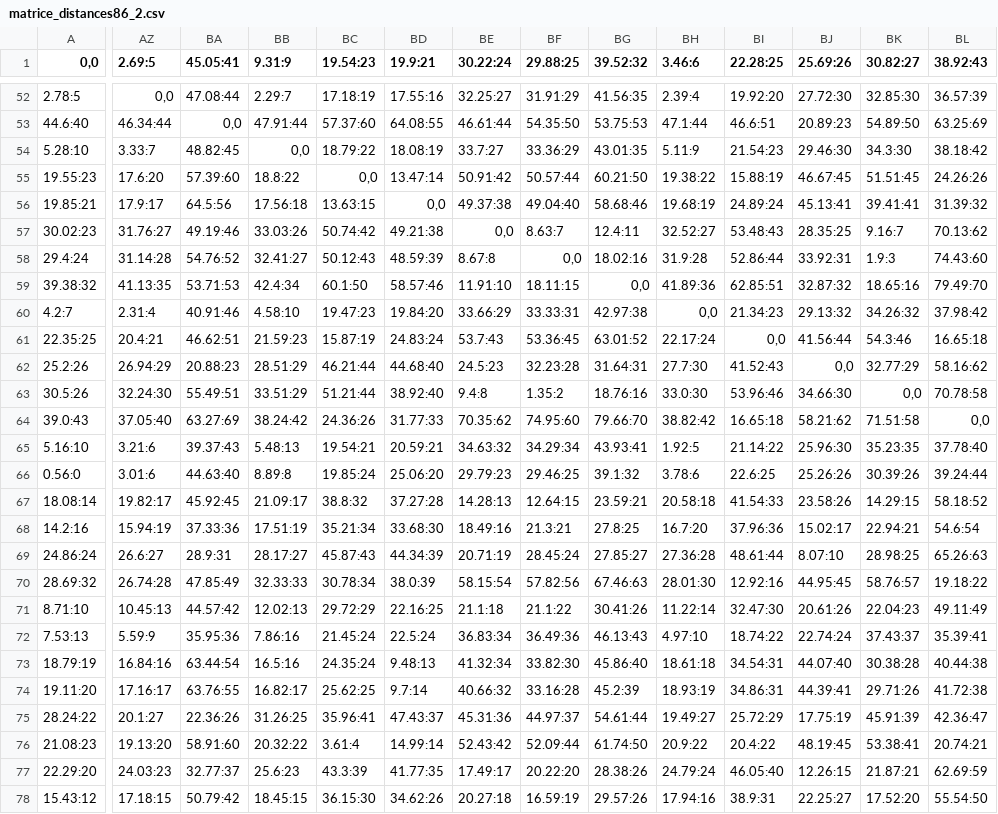
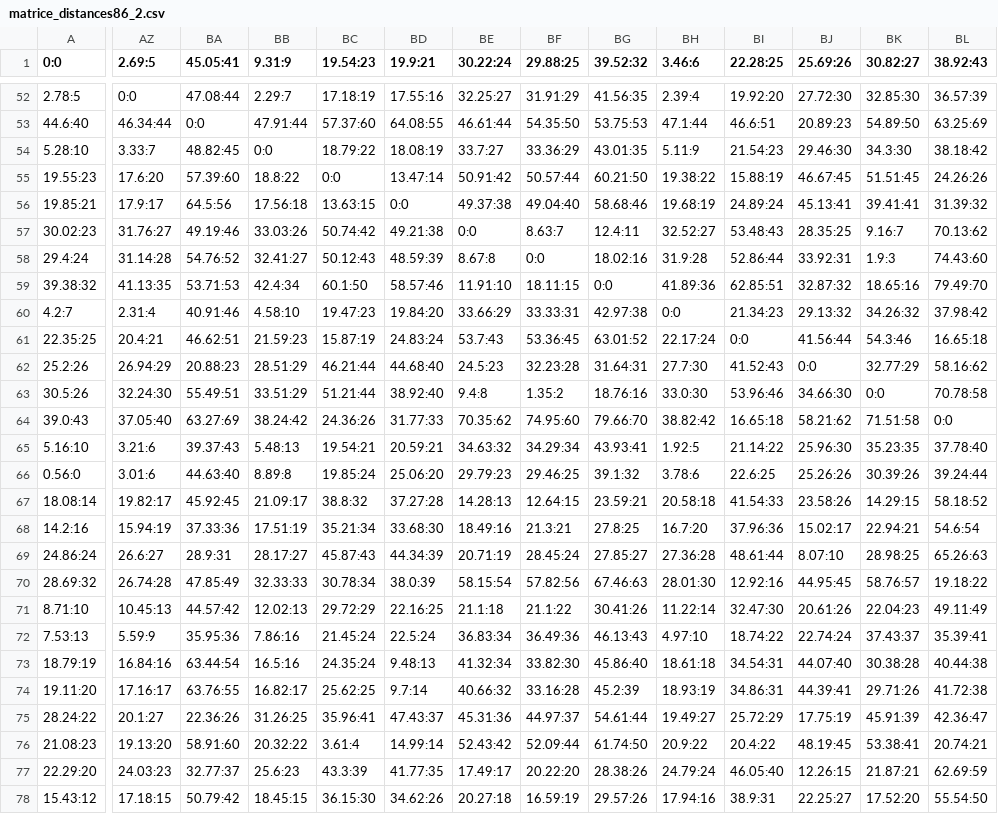
Before and after one commit to almerion/projet_esiee_S2, a CSV file: EntrainementPythonMaxime/matrice_distances86_2.csv, drawn as a sheet; only a part is shown, gaps mark what is left out; the diff covers the shown part only; the diff names each change by its address in the sheet, - before the commit and + after, or states it on an @@ line.

```diff
--- a/EntrainementPythonMaxime/matrice_distances86_2.csv
+++ b/EntrainementPythonMaxime/matrice_distances86_2.csv
-A1: 0,0
+A1: 0:0
-AZ52 (2.69:5): 0,0
+AZ52 (2.69:5): 0:0
-BA53 (45.05:41): 0,0
+BA53 (45.05:41): 0:0
-BB54 (9.31:9): 0,0
+BB54 (9.31:9): 0:0
-BC55 (19.54:23): 0,0
+BC55 (19.54:23): 0:0
-BD56 (19.9:21): 0,0
+BD56 (19.9:21): 0:0
-BE57 (30.22:24): 0,0
+BE57 (30.22:24): 0:0
-BF58 (29.88:25): 0,0
+BF58 (29.88:25): 0:0
-BG59 (39.52:32): 0,0
+BG59 (39.52:32): 0:0
-BH60 (3.46:6): 0,0
+BH60 (3.46:6): 0:0
-BI61 (22.28:25): 0,0
+BI61 (22.28:25): 0:0
-BJ62 (25.69:26): 0,0
+BJ62 (25.69:26): 0:0
-BK63 (30.82:27): 0,0
+BK63 (30.82:27): 0:0
-BL64 (38.92:43): 0,0
+BL64 (38.92:43): 0:0
```
Also changed, not shown: 85 edited cells elsewhere in this file, 7 other files.
